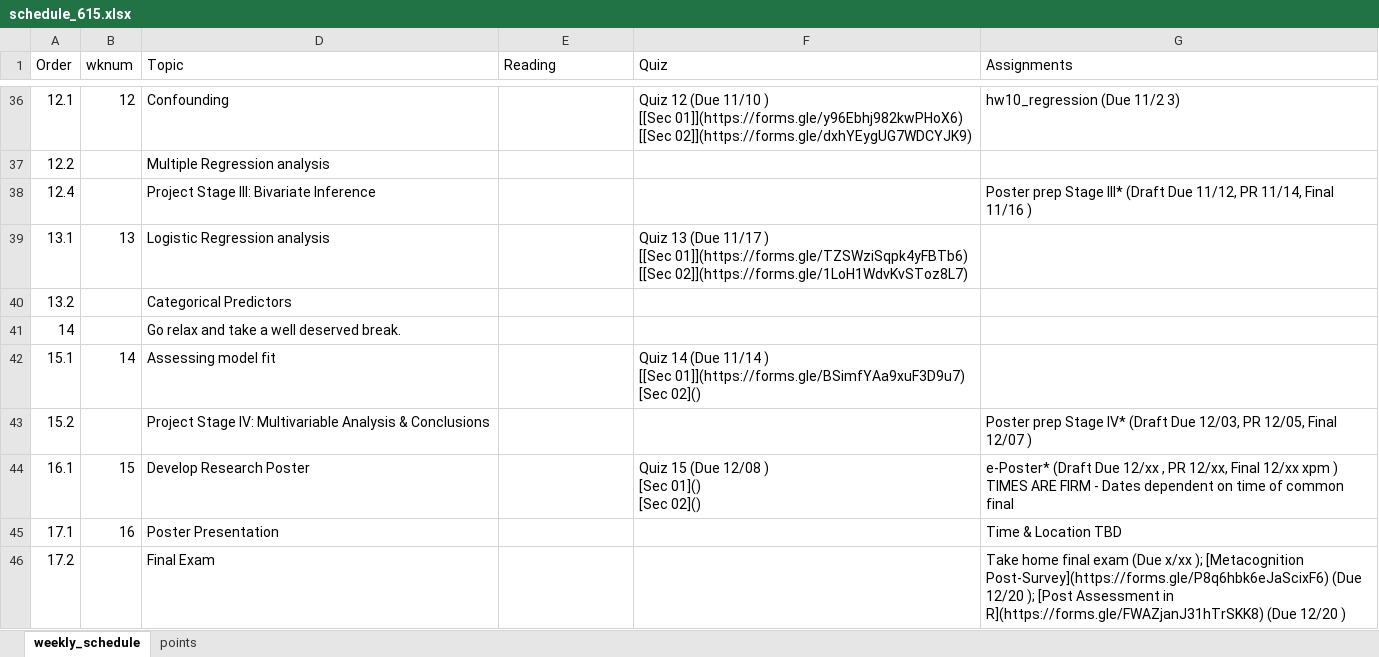
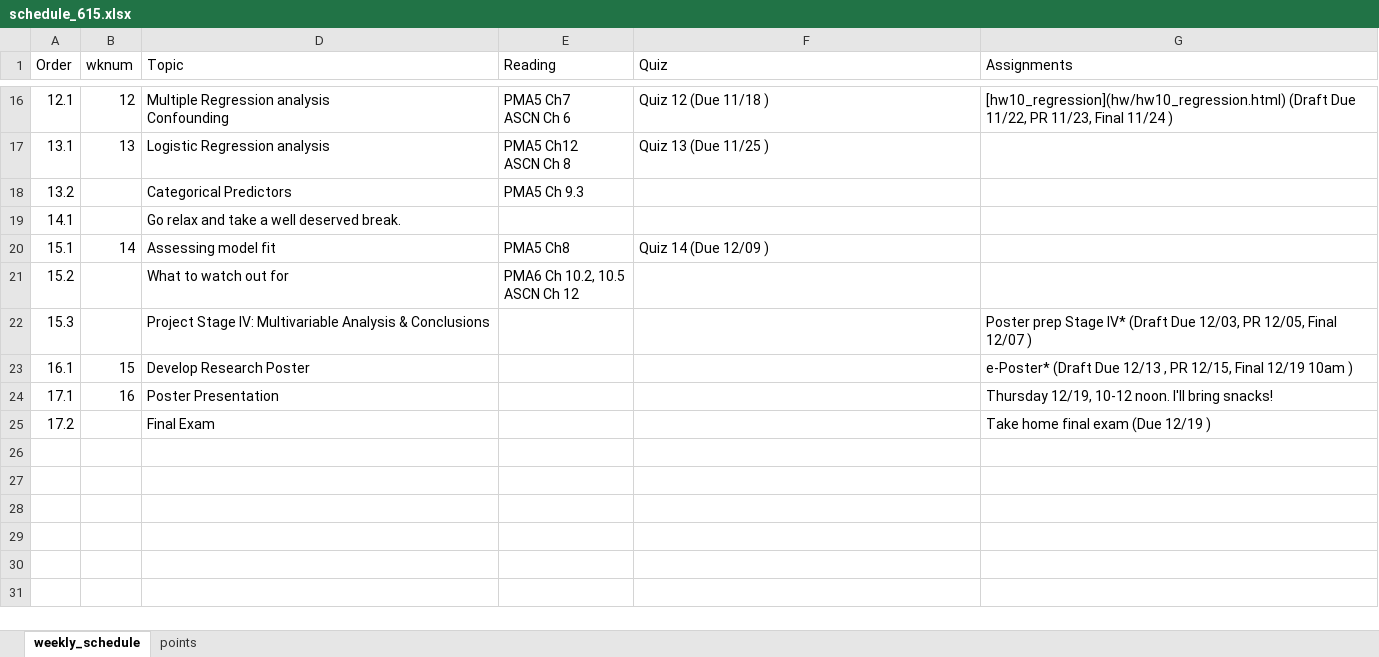
Before and after one commit to norcalbiostat/MATH615_F19_old, an Excel workbook: schedule_615.xlsx, sheet weekly_schedule, drawn as a sheet; only a part is shown, gaps mark what is left out; values as stored, in another font and other column widths than the file's, no cell formats; removed rows and columns are numbered as before the commit, all else as after; ↵ is a line break in a cell; the diff covers the shown part only; the diff names each change by its address in the sheet, - before the commit and + after, or states it on an @@ line.

Commit message:
rebuild schedule for f19

```diff
--- a/schedule_615.xlsx (sheet weekly_schedule)
+++ b/schedule_615.xlsx (sheet weekly_schedule)
-D16 (Topic): Confounding
+D16 (Topic): Multiple Regression analysis ↵ Confounding
-E16 (Reading): (empty)
+E16 (Reading): PMA5 Ch7 ↵ ASCN Ch 6
-F16 (Quiz): …12 (Due 11/10 ) ↵ [[Sec 01]](https://forms.gle/y96Ebhj982kwPHoX6) ↵ [[Sec 02]](https://forms.gle/dxhYEygUG7WDCYJK9)
+F16 (Quiz): …12 (Due 11/18 )
-G16 (Assignments): hw10_regression (Due 11/2 3)
+G16 (Assignments): [hw10_regression](hw/hw10_regression.html) (Draft Due 11/22, PR 11/23, Final 11/24 )
-row 37: 12.2 |  | Multiple Regression analysis
-row 38: 12.4 |  | Project Stage III: Bivariate Inference |  |  | Poster prep Stage III* (Draft Due 11/12, PR 11/14, Final 11/16 )
-E17 (Reading): (empty)
+E17 (Reading): PMA5 Ch12 ↵ ASCN Ch 8
-F17 (Quiz): …13 (Due 11/17 ) ↵ [[Sec 01]](https://forms.gle/TZSWziSqpk4yFBTb6) ↵ [[Sec 02]](https://forms.gle/1LoH1WdvKvSToz8L7)
+F17 (Quiz): …13 (Due 11/25 )
-E18 (Reading): (empty)
+E18 (Reading): PMA5 Ch 9.3
-A19 (Order): 14
+A19 (Order): 14.1
-E20 (Reading): (empty)
+E20 (Reading): PMA5 Ch8
-F20 (Quiz): …14 (Due 11/14 ) ↵ [[Sec 01]](https://forms.gle/BSimfYAa9xuF3D9u7) ↵ [Sec 02]()
+F20 (Quiz): …14 (Due 12/09 )
-D21 (Topic): Project Stage IV: Multivariable Analysis & Conclusions
+D21 (Topic): What to watch out for
-E21 (Reading): (empty)
+E21 (Reading): PMA6 Ch 10.2, 10.5 ↵ ASCN Ch 12
-G21 (Assignments): Poster prep Stage IV* (Draft Due 12/03, PR 12/05, Final 12/07 )
+G21 (Assignments): (empty)
+row 22: 15.3 |  | Project Stage IV: Multivariable Analysis & Conclusions |  |  | Poster prep Stage IV* (Draft Due 12/03, PR 12/05, Final 12/07 )
-F23 (Quiz): Quiz 15 (Due 12/08 ) ↵ [Sec 01]() ↵ [Sec 02]()
+F23 (Quiz): (empty)
-G23 (Assignments): …(Draft Due 12/xx , PR 12/xx, Final 12/xx xpm ) TIMES ARE FIRM - Dates dependent on time of common final
+G23 (Assignments): …(Draft Due 12/13 , PR 12/15, Final 12/19 10am )
-G24 (Assignments): Time & Location TBD
+G24 (Assignments): Thursday 12/19, 10-12 noon. I'll bring snacks!
-G25 (Assignments): …exam (Due x/xx ); [Metacognition Post-Survey](https://forms.gle/P8q6hbk6eJaScixF6) (Due 12/20 ); [Post Assessment in R](https://forms.gle/FWAZjanJ31hTrSKK8) (Due 12/20 )
+G25 (Assignments): …exam (Due 12/19 )
```
Also changed, not shown: 1 added row, 21 removed rows and 40 edited cells elsewhere in this sheet, cell formats, 19 other files.
